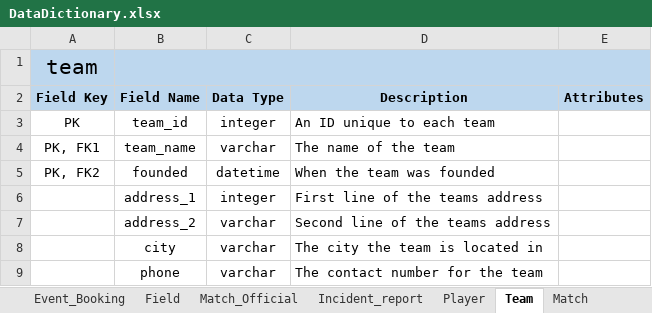
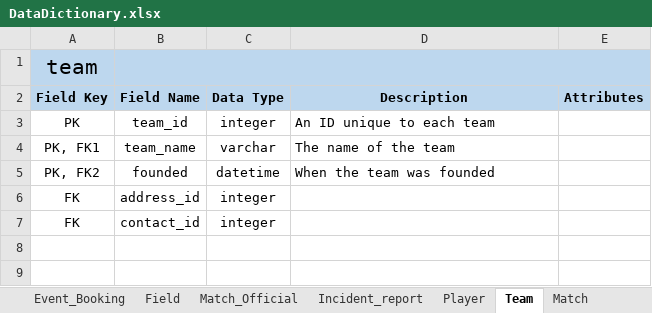
Before and after one commit to leggant/DB2-Design-Assignment, an Excel workbook: DataDictionary.xlsx, sheet Team, drawn as a sheet; values as stored, in another font and other column widths than the file's, no borders; removed rows and columns are numbered as before the commit, all else as after; the diff names each change by its address in the sheet, - before the commit and + after, or states it on an @@ line.

```diff
--- a/DataDictionary.xlsx (sheet Team)
+++ b/DataDictionary.xlsx (sheet Team)
-row 6:  | address_1 | integer | First line of the teams address
-row 7:  | address_2 | varchar | Second line of the teams address
-row 8:  | city | varchar | The city the team is located in
-row 9:  | phone | varchar | The contact number for the team
+row 6: FK | address_id | integer
+row 7: FK | contact_id | integer
```
Also changed, not shown: sheet Facility, sheet MO_Selection, other sheet tabs.
